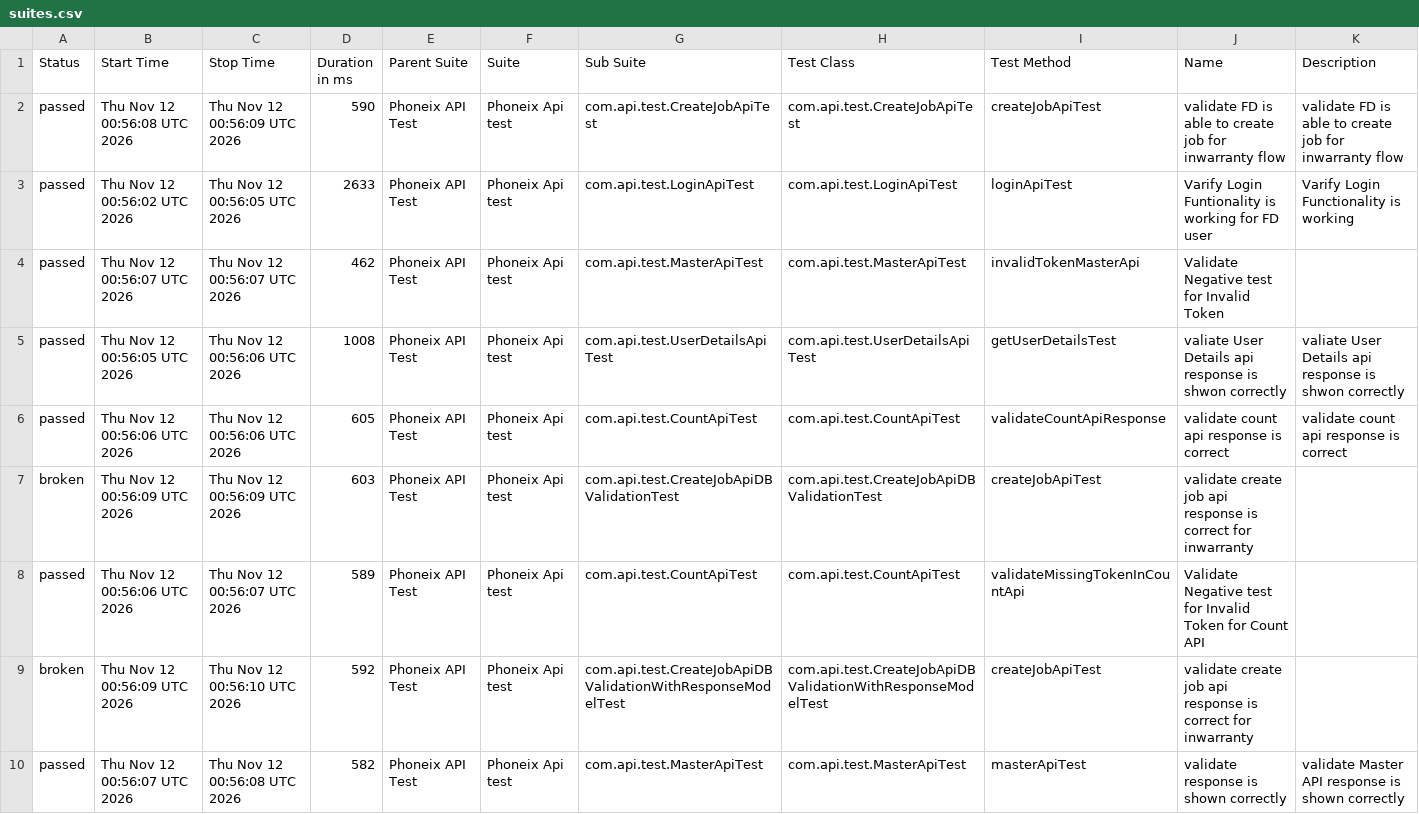
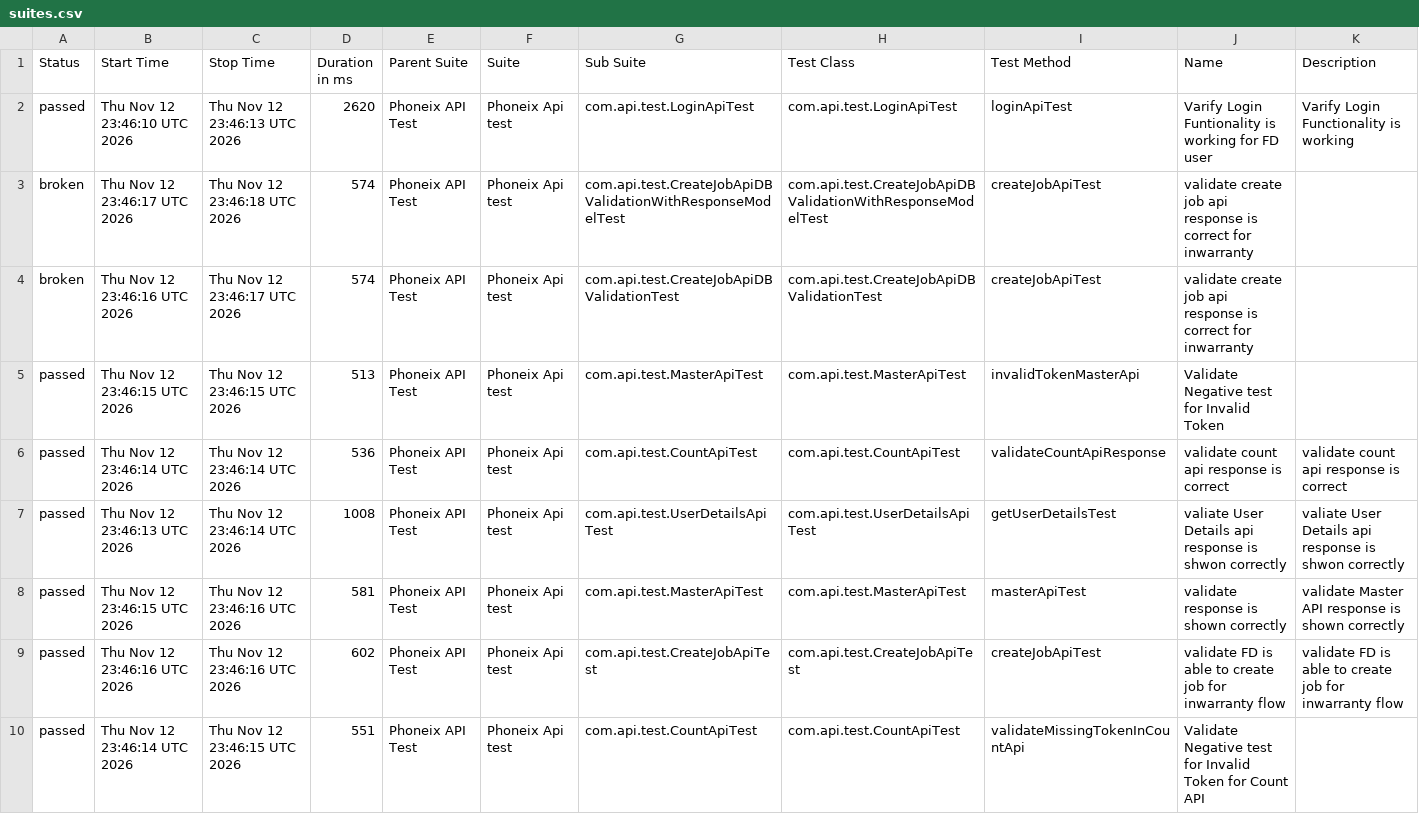
Before and after one commit to praveensharma1990/Phoenix-API-Automation-Framework, a CSV file: data/suites.csv, drawn as a sheet.

```diff
--- a/data/suites.csv
+++ b/data/suites.csv
@@ -1,10 +1,10 @@
 "Status","Start Time","Stop Time","Duration in ms","Parent Suite","Suite","Sub Suite","Test Class","Test Method","Name","Description"
-"passed","Thu Nov 12 00:56:08 UTC 2026","Thu Nov 12 00:56:09 UTC 2026","590","Phoneix API Test","Phoneix Api test","com.api.test.CreateJobApiTest","com.api.test.CreateJobApiTest","createJobApiTest","validate FD is able to create job for inwarranty flow","validate FD is able to create job for inwarranty flow"
-"passed","Thu Nov 12 00:56:02 UTC 2026","Thu Nov 12 00:56:05 UTC 2026","2633","Phoneix API Test","Phoneix Api test","com.api.test.LoginApiTest","com.api.test.LoginApiTest","loginApiTest","Varify Login Funtionality is working for FD user","Varify Login Functionality is working"
-"passed","Thu Nov 12 00:56:07 UTC 2026","Thu Nov 12 00:56:07 UTC 2026","462","Phoneix API Test","Phoneix Api test","com.api.test.MasterApiTest","com.api.test.MasterApiTest","invalidTokenMasterApi","Validate Negative test for Invalid Token",""
-"passed","Thu Nov 12 00:56:05 UTC 2026","Thu Nov 12 00:56:06 UTC 2026","1008","Phoneix API Test","Phoneix Api test","com.api.test.UserDetailsApiTest","com.api.test.UserDetailsApiTest","getUserDetailsTest","valiate User Details api response is shwon correctly","valiate User Details api response is shwon correctly"
-"passed","Thu Nov 12 00:56:06 UTC 2026","Thu Nov 12 00:56:06 UTC 2026","605","Phoneix API Test","Phoneix Api test","com.api.test.CountApiTest","com.api.test.CountApiTest","validateCountApiResponse","validate count api response is correct","validate count api response is correct"
-"broken","Thu Nov 12 00:56:09 UTC 2026","Thu Nov 12 00:56:09 UTC 2026","603","Phoneix API Test","Phoneix Api test","com.api.test.CreateJobApiDBValidationTest","com.api.test.CreateJobApiDBValidationTest","createJobApiTest","validate create job api response is correct for inwarranty",""
-"passed","Thu Nov 12 00:56:06 UTC 2026","Thu Nov 12 00:56:07 UTC 2026","589","Phoneix API Test","Phoneix Api test","com.api.test.CountApiTest","com.api.test.CountApiTest","validateMissingTokenInCountApi","Validate Negative test for Invalid Token for Count API",""
-"broken","Thu Nov 12 00:56:09 UTC 2026","Thu Nov 12 00:56:10 UTC 2026","592","Phoneix API Test","Phoneix Api test","com.api.test.CreateJobApiDBValidationWithResponseModelTest","com.api.test.CreateJobApiDBValidationWithResponseModelTest","createJobApiTest","validate create job api response is correct for inwarranty",""
-"passed","Thu Nov 12 00:56:07 UTC 2026","Thu Nov 12 00:56:08 UTC 2026","582","Phoneix API Test","Phoneix Api test","com.api.test.MasterApiTest","com.api.test.MasterApiTest","masterApiTest","validate response is shown correctly","validate Master API response is shown correctly"
+"passed","Thu Nov 12 23:46:10 UTC 2026","Thu Nov 12 23:46:13 UTC 2026","2620","Phoneix API Test","Phoneix Api test","com.api.test.LoginApiTest","com.api.test.LoginApiTest","loginApiTest","Varify Login Funtionality is working for FD user","Varify Login Functionality is working"
+"broken","Thu Nov 12 23:46:17 UTC 2026","Thu Nov 12 23:46:18 UTC 2026","574","Phoneix API Test","Phoneix Api test","com.api.test.CreateJobApiDBValidationWithResponseModelTest","com.api.test.CreateJobApiDBValidationWithResponseModelTest","createJobApiTest","validate create job api response is correct for inwarranty",""
+"broken","Thu Nov 12 23:46:16 UTC 2026","Thu Nov 12 23:46:17 UTC 2026","574","Phoneix API Test","Phoneix Api test","com.api.test.CreateJobApiDBValidationTest","com.api.test.CreateJobApiDBValidationTest","createJobApiTest","validate create job api response is correct for inwarranty",""
+"passed","Thu Nov 12 23:46:15 UTC 2026","Thu Nov 12 23:46:15 UTC 2026","513","Phoneix API Test","Phoneix Api test","com.api.test.MasterApiTest","com.api.test.MasterApiTest","invalidTokenMasterApi","Validate Negative test for Invalid Token",""
+"passed","Thu Nov 12 23:46:14 UTC 2026","Thu Nov 12 23:46:14 UTC 2026","536","Phoneix API Test","Phoneix Api test","com.api.test.CountApiTest","com.api.test.CountApiTest","validateCountApiResponse","validate count api response is correct","validate count api response is correct"
+"passed","Thu Nov 12 23:46:13 UTC 2026","Thu Nov 12 23:46:14 UTC 2026","1008","Phoneix API Test","Phoneix Api test","com.api.test.UserDetailsApiTest","com.api.test.UserDetailsApiTest","getUserDetailsTest","valiate User Details api response is shwon correctly","valiate User Details api response is shwon correctly"
+"passed","Thu Nov 12 23:46:15 UTC 2026","Thu Nov 12 23:46:16 UTC 2026","581","Phoneix API Test","Phoneix Api test","com.api.test.MasterApiTest","com.api.test.MasterApiTest","masterApiTest","validate response is shown correctly","validate Master API response is shown correctly"
+"passed","Thu Nov 12 23:46:16 UTC 2026","Thu Nov 12 23:46:16 UTC 2026","602","Phoneix API Test","Phoneix Api test","com.api.test.CreateJobApiTest","com.api.test.CreateJobApiTest","createJobApiTest","validate FD is able to create job for inwarranty flow","validate FD is able to create job for inwarranty flow"
+"passed","Thu Nov 12 23:46:14 UTC 2026","Thu Nov 12 23:46:15 UTC 2026","551","Phoneix API Test","Phoneix Api test","com.api.test.CountApiTest","com.api.test.CountApiTest","validateMissingTokenInCountApi","Validate Negative test for Invalid Token for Count API",""
```
Also changed, not shown: data/behaviors.csv, 53 other files.
